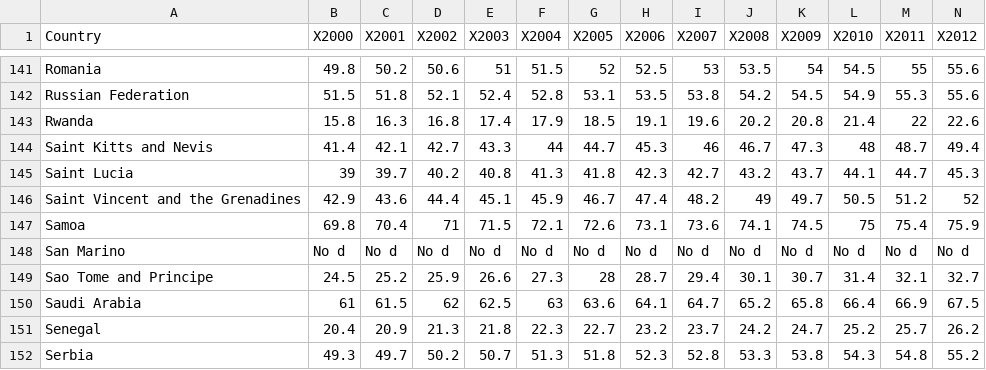
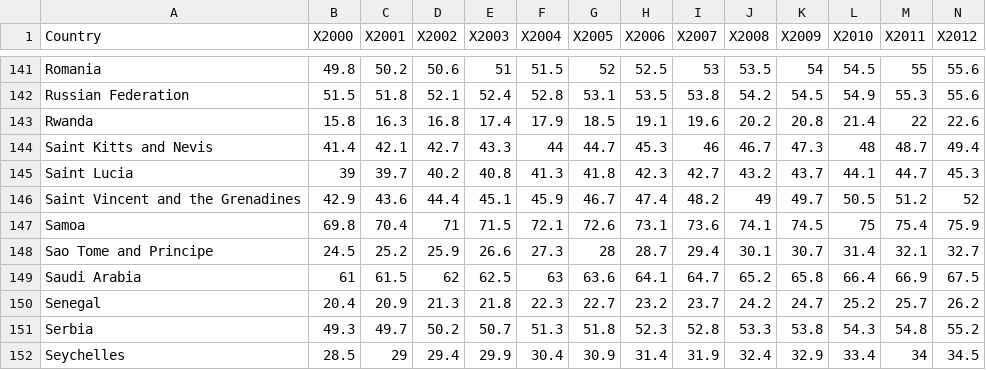
Before and after one commit to JE-Sim/new_bigdata_set, a CSV file: raw data/Obesity.3.csv, drawn as a sheet; only a part is shown, gaps mark what is left out; the shorter side is filled out with more unchanged rows; rows hold the shown columns only; the diff names each change by its address in the sheet, - before the commit and + after, or states it on an @@ line.

Commit message:
obesity

```diff
--- a/raw data/Obesity.3.csv
+++ b/raw data/Obesity.3.csv
-row 148: San Marino | No d | No d | No d | No d | No d | No d | No d | No d | No d | No d | No d | No d | No d
```
Also changed, not shown: 2 other files.
